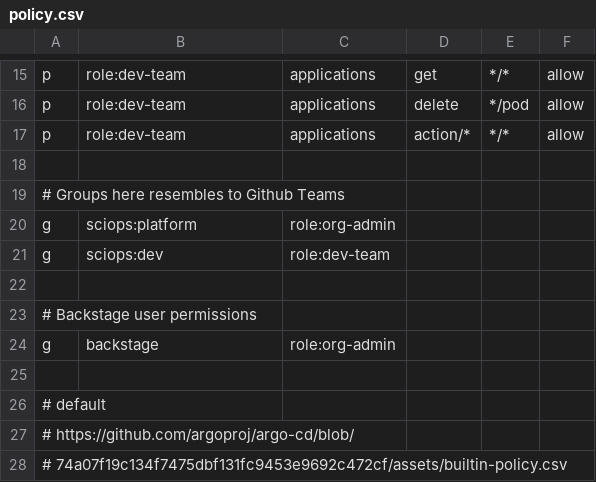
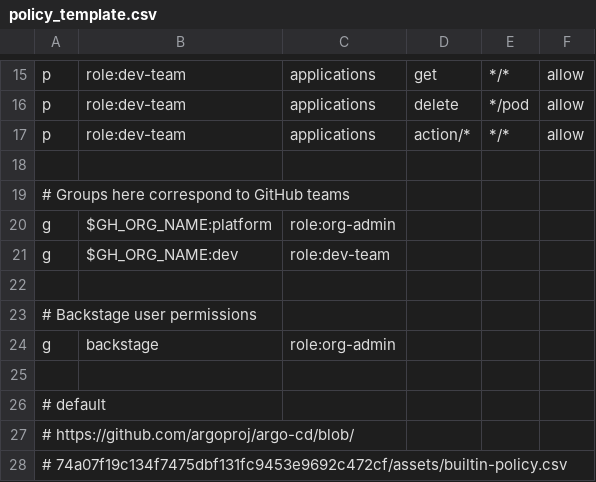
Before and after one commit to sciexp/sciops, a CSV file: bootstrap/argo-cd/conf/policy_template.csv (was bootstrap/argo-cd/conf/policy.csv), drawn as a sheet; only a part is shown, gaps mark what is left out.

Commit message:
fix(argo-cd): template auth policy csv

```diff
--- a/bootstrap/argo-cd/conf/policy.csv
+++ b/bootstrap/argo-cd/conf/policy_template.csv
@@ -18,5 +18,5 @@ p, role:dev-team, applications, action/*, */*, allow
 
-# Groups here resembles to Github Teams
-g, sciops:platform, role:org-admin
-g, sciops:dev, role:dev-team
+# Groups here correspond to GitHub teams
+g, $GH_ORG_NAME:platform, role:org-admin
+g, $GH_ORG_NAME:dev, role:dev-team
 
```
